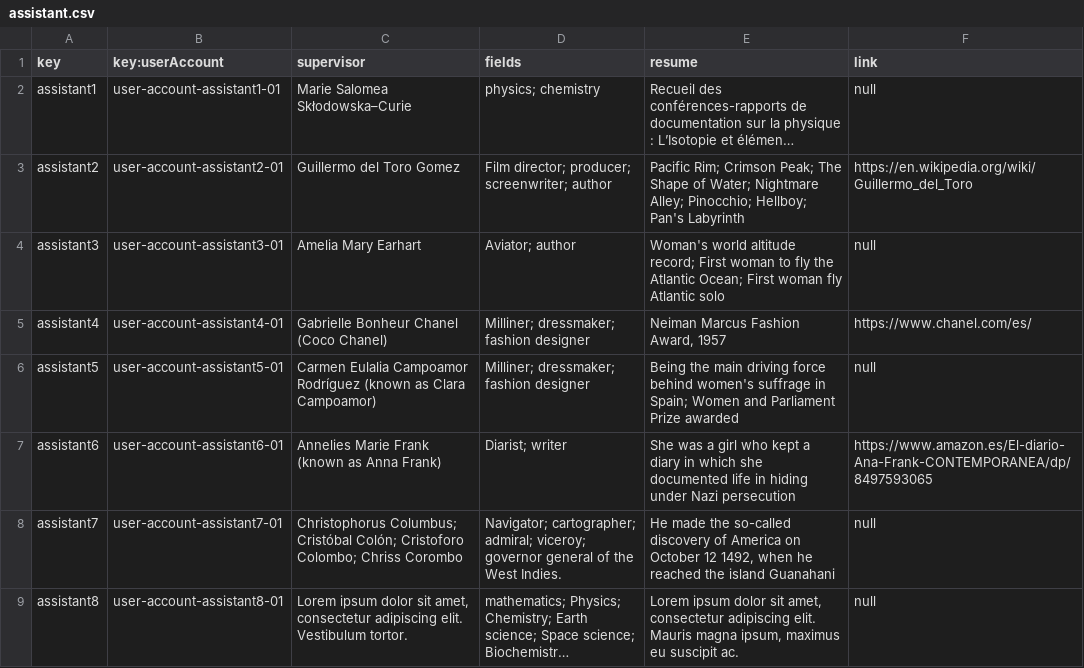
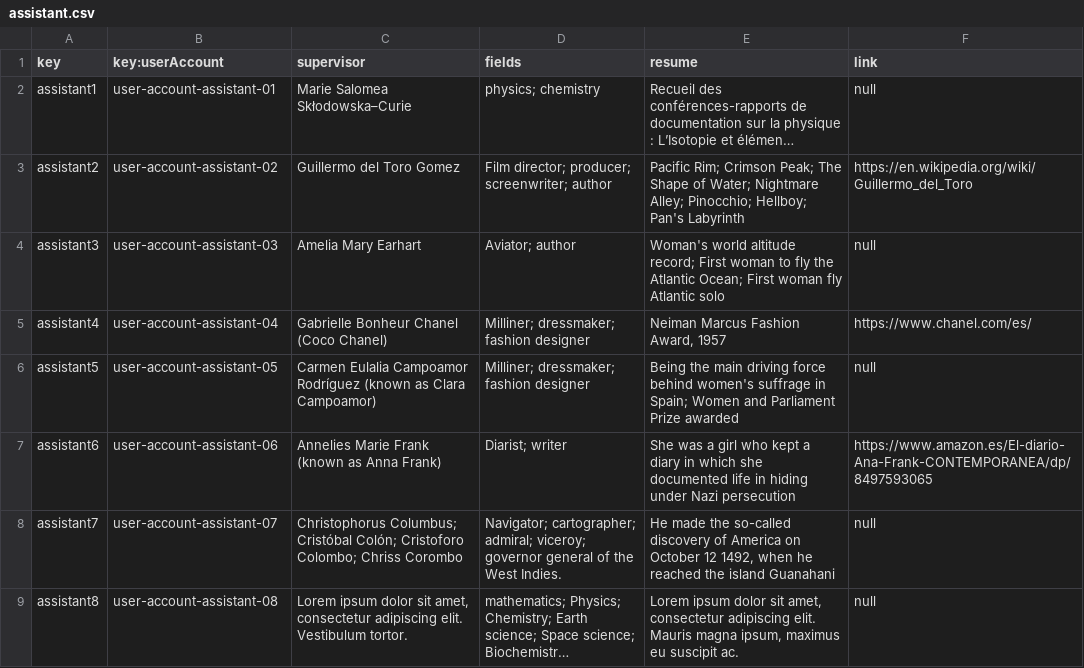
Before and after one commit to VictoriaCRD/Acme-L3-D04, a CSV file: src/main/webapp/WEB-INF/resources/sample-data/assistant.csv, drawn as a sheet; long unchanged cells end in …; the diff names each change by its address in the sheet, - before the commit and + after, or states it on an @@ line.

```diff
--- a/src/main/webapp/WEB-INF/resources/sample-data/assistant.csv
+++ b/src/main/webapp/WEB-INF/resources/sample-data/assistant.csv
-B2 (key:userAccount): user-account-assistant1-01
+B2 (key:userAccount): user-account-assistant-01
-B3 (key:userAccount): user-account-assistant2-01
+B3 (key:userAccount): user-account-assistant-02
-B4 (key:userAccount): user-account-assistant3-01
+B4 (key:userAccount): user-account-assistant-03
-B5 (key:userAccount): user-account-assistant4-01
+B5 (key:userAccount): user-account-assistant-04
-B6 (key:userAccount): user-account-assistant5-01
+B6 (key:userAccount): user-account-assistant-05
-B7 (key:userAccount): user-account-assistant6-01
+B7 (key:userAccount): user-account-assistant-06
-B8 (key:userAccount): user-account-assistant7-01
+B8 (key:userAccount): user-account-assistant-07
-B9 (key:userAccount): user-account-assistant8-01
+B9 (key:userAccount): user-account-assistant-08
```
Also changed, not shown: src/main/webapp/WEB-INF/resources/initial-data/user-account.csv, src/main/webapp/WEB-INF/resources/sample-data/course.csv, 8 other files.
